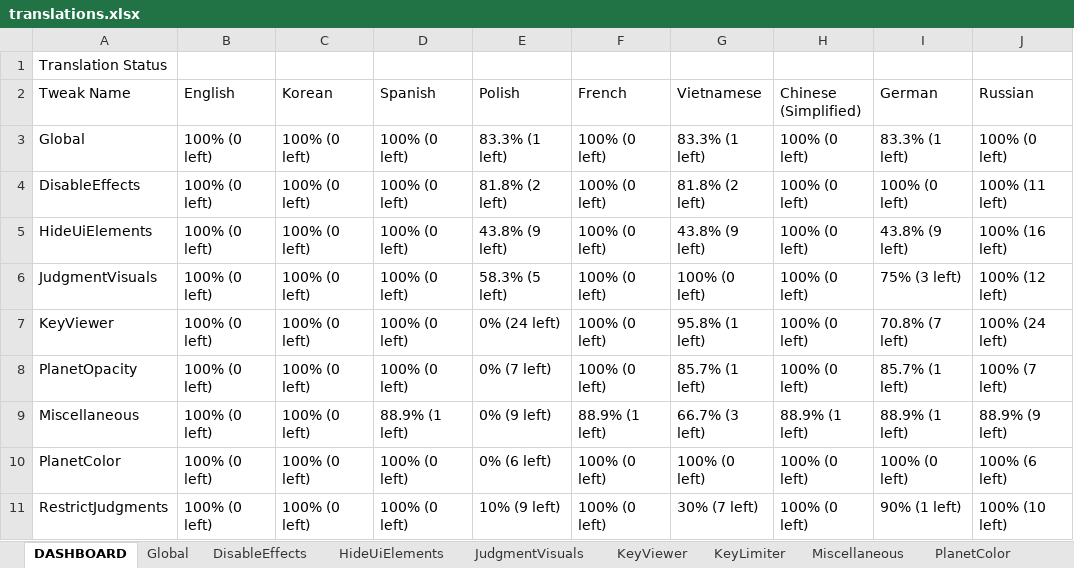
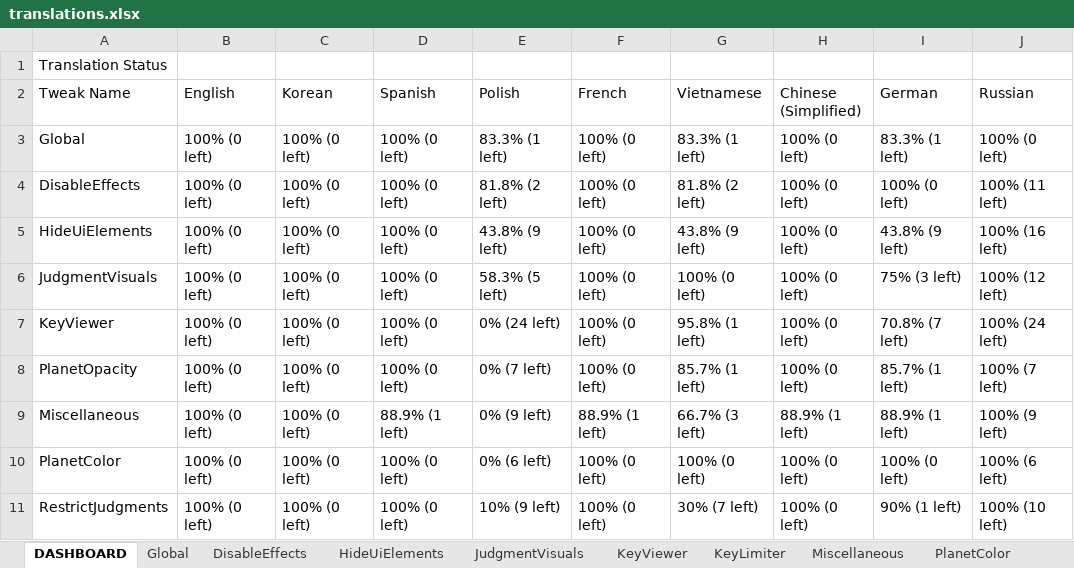
Before and after one commit to PizzaLovers007/AdofaiTweaks, an Excel workbook: AdofaiTweaks.Generator/translations.xlsx, sheet DASHBOARD, drawn as a sheet; values as stored, in another font and other column widths than the file's, no borders; the diff names each change by its address in the sheet, - before the commit and + after, or states it on an @@ line.

```diff
--- a/AdofaiTweaks.Generator/translations.xlsx (sheet DASHBOARD)
+++ b/AdofaiTweaks.Generator/translations.xlsx (sheet DASHBOARD)
-J9 (Russian): 88.9% (9 left)
+J9 (Russian): 100% (9 left)
```
Also changed, not shown: sheet KeyLimiter, sheet Miscellaneous, 1 other file.
